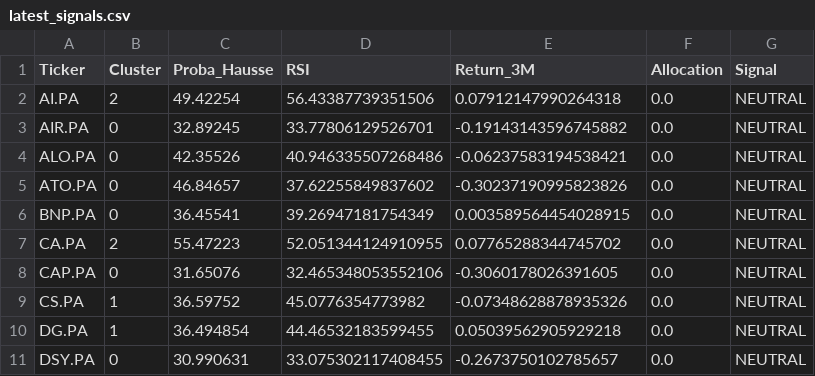
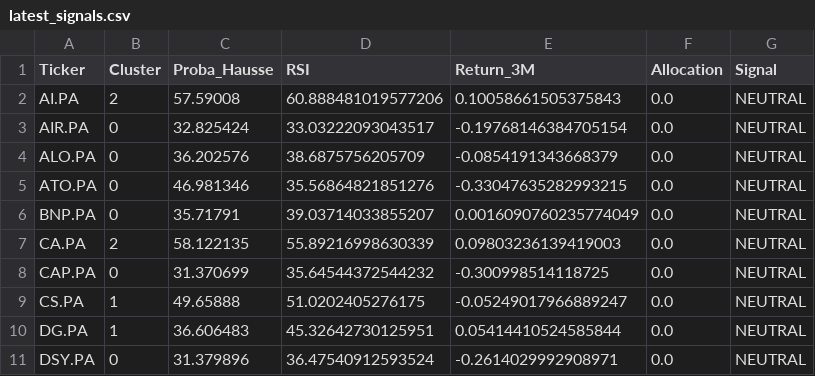
Before and after one commit to SORADATA/Quantitative-AlphaEdge-AI, a CSV file: latest_signals.csv, drawn as a sheet; only a part is shown; the diff covers the shown part only.

```diff
--- a/latest_signals.csv
+++ b/latest_signals.csv
@@ -1,11 +1,11 @@
 Ticker,Cluster,Proba_Hausse,RSI,Return_3M,Allocation,Signal
-AI.PA,2,49.42254,56.43387739351506,0.07912147990264318,0.0,NEUTRAL
-AIR.PA,0,32.89245,33.77806129526701,-0.19143143596745882,0.0,NEUTRAL
-ALO.PA,0,42.35526,40.946335507268486,-0.06237583194538421,0.0,NEUTRAL
-ATO.PA,0,46.84657,37.62255849837602,-0.30237190995823826,0.0,NEUTRAL
-BNP.PA,0,36.45541,39.26947181754349,0.003589564454028915,0.0,NEUTRAL
-CA.PA,2,55.47223,52.051344124910955,0.07765288344745702,0.0,NEUTRAL
-CAP.PA,0,31.65076,32.465348053552106,-0.3060178026391605,0.0,NEUTRAL
-CS.PA,1,36.59752,45.0776354773982,-0.07348628878935326,0.0,NEUTRAL
-DG.PA,1,36.494854,44.46532183599455,0.05039562905929218,0.0,NEUTRAL
-DSY.PA,0,30.990631,33.075302117408455,-0.2673750102785657,0.0,NEUTRAL
+AI.PA,2,57.59008,60.888481019577206,0.10058661505375843,0.0,NEUTRAL
+AIR.PA,0,32.825424,33.03222093043517,-0.19768146384705154,0.0,NEUTRAL
+ALO.PA,0,36.202576,38.6875756205709,-0.0854191343668379,0.0,NEUTRAL
+ATO.PA,0,46.981346,35.56864821851276,-0.33047635282993215,0.0,NEUTRAL
+BNP.PA,0,35.71791,39.03714033855207,0.0016090760235774049,0.0,NEUTRAL
+CA.PA,2,58.122135,55.89216998630339,0.09803236139419003,0.0,NEUTRAL
+CAP.PA,0,31.370699,35.64544372544232,-0.300998514118725,0.0,NEUTRAL
+CS.PA,1,49.65888,51.0202405276175,-0.05249017966889247,0.0,NEUTRAL
+DG.PA,1,36.606483,45.32642730125951,0.05414410524585844,0.0,NEUTRAL
+DSY.PA,0,31.379896,36.47540912593524,-0.2614029992908971,0.0,NEUTRAL
```
Also changed, not shown: 94 edited cells elsewhere in this file, portfolio_history.csv, 2 other files.
